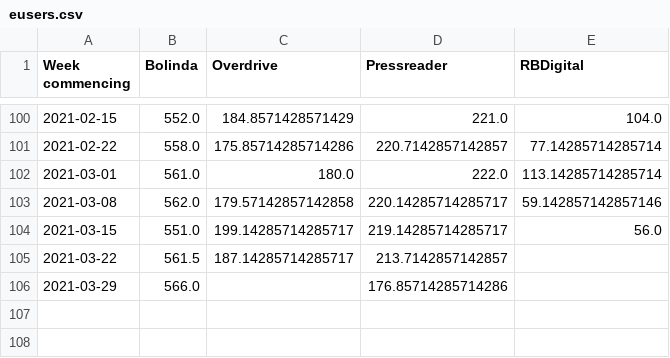
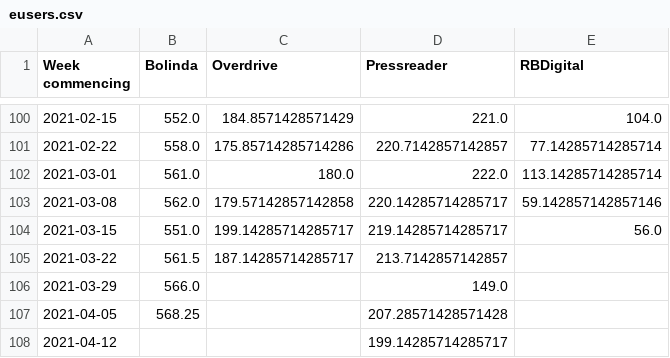
Before and after one commit to 0sumrich/library-dash, a CSV file: src/data/eusers.csv, drawn as a sheet; only a part is shown, gaps mark what is left out.

```diff
--- a/src/data/eusers.csv
+++ b/src/data/eusers.csv
@@ -105,2 +105,4 @@ Week commencing,Bolinda,Overdrive,Pressreader,RBDigital
 2021-03-22,561.5,187.14285714285717,213.7142857142857,
-2021-03-29,566.0,,176.85714285714286,
+2021-03-29,566.0,,149.0,
+2021-04-05,568.25,,207.28571428571428,
+2021-04-12,,,199.14285714285717,
```
Also changed, not shown: src/data/borrowers.csv, src/data/eloans.csv, 9 other files.
